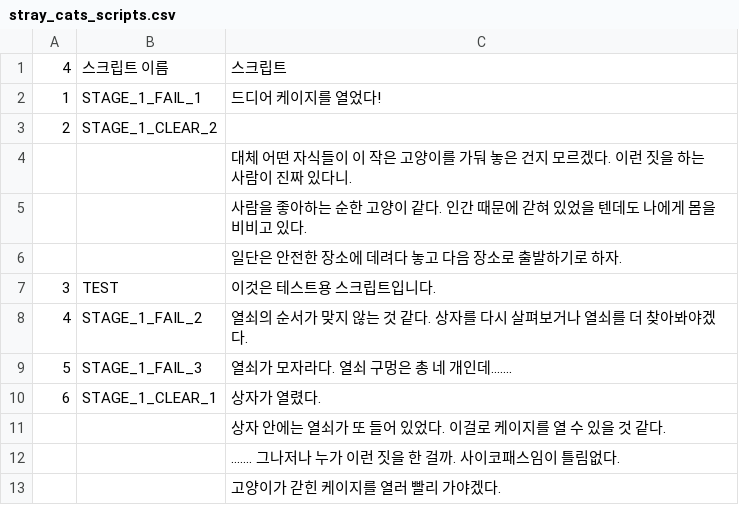
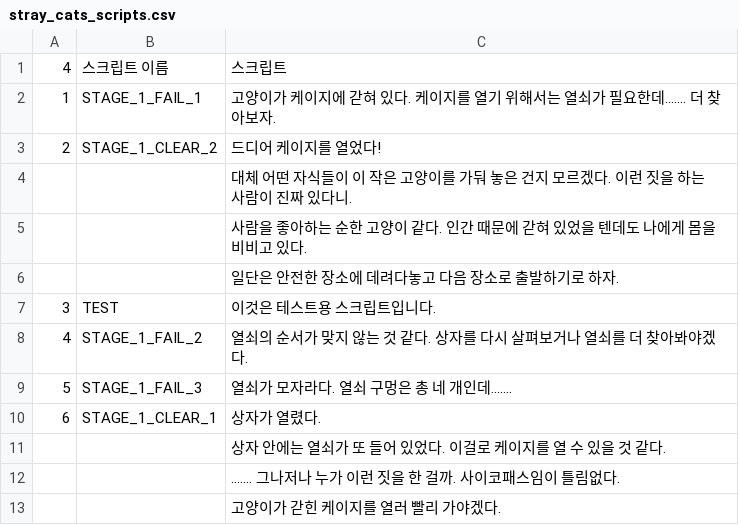
Before and after one commit to knowledgeis1ne/rescue-stray-cat-game, a CSV file: Assets/Resources/stray_cats_scripts.csv, drawn as a sheet.

```diff
--- a/Assets/Resources/stray_cats_scripts.csv
+++ b/Assets/Resources/stray_cats_scripts.csv
@@ -1,7 +1,7 @@
 4,스크립트 이름,스크립트
-1,STAGE_1_FAIL_1,드디어 케이지를 열었다!
-2,STAGE_1_CLEAR_2,
+1,STAGE_1_FAIL_1,고양이가 케이지에 갇혀 있다. 케이지를 열기 위해서는 열쇠가 필요한데....... 더 찾아보자.
+2,STAGE_1_CLEAR_2,드디어 케이지를 열었다!
 ,,대체 어떤 자식들이 이 작은 고양이를 가둬 놓은 건지 모르겠다. 이런 짓을 하는 사람이 진짜 있다니.
 ,,사람을 좋아하는 순한 고양이 같다. 인간 때문에 갇혀 있었을 텐데도 나에게 몸을 비비고 있다.
-,,일단은 안전한 장소에 데려다 놓고 다음 장소로 출발하기로 하자.
+,,일단은 안전한 장소에 데려다놓고 다음 장소로 출발하기로 하자.
 3,TEST,이것은 테스트용 스크립트입니다.
```
Also changed, not shown: 24 other files.
